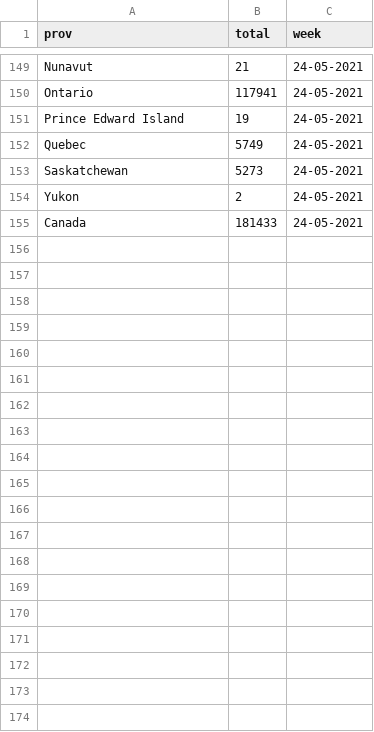
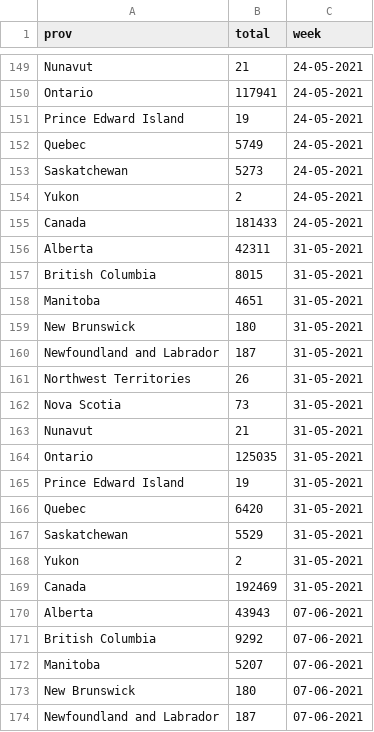
Before and after one commit to eringill/track_VOCs, a CSV file: data/VOC_tracking.csv, drawn as a sheet; only a part is shown, gaps mark what is left out; the diff covers the shown part only; the diff names each change by its address in the sheet, - before the commit and + after, or states it on an @@ line.

```diff
--- a/data/VOC_tracking.csv
+++ b/data/VOC_tracking.csv
+row 156: Alberta | 42311 | 31-05-2021
+row 157: British Columbia | 8015 | 31-05-2021
+row 158: Manitoba | 4651 | 31-05-2021
+row 159: New Brunswick | 180 | 31-05-2021
+row 160: Newfoundland and Labrador | 187 | 31-05-2021
+row 161: Northwest Territories | 26 | 31-05-2021
+row 162: Nova Scotia | 73 | 31-05-2021
+row 163: Nunavut | 21 | 31-05-2021
+row 164: Ontario | 125035 | 31-05-2021
+row 165: Prince Edward Island | 19 | 31-05-2021
+row 166: Quebec | 6420 | 31-05-2021
+row 167: Saskatchewan | 5529 | 31-05-2021
+row 168: Yukon | 2 | 31-05-2021
+row 169: Canada | 192469 | 31-05-2021
+row 170: Alberta | 43943 | 07-06-2021
+row 171: British Columbia | 9292 | 07-06-2021
+row 172: Manitoba | 5207 | 07-06-2021
+row 173: New Brunswick | 180 | 07-06-2021
+row 174: Newfoundland and Labrador | 187 | 07-06-2021
```
Also changed, not shown: 9 added rows elsewhere in this file, data/new_B117.csv, 4 other files.
